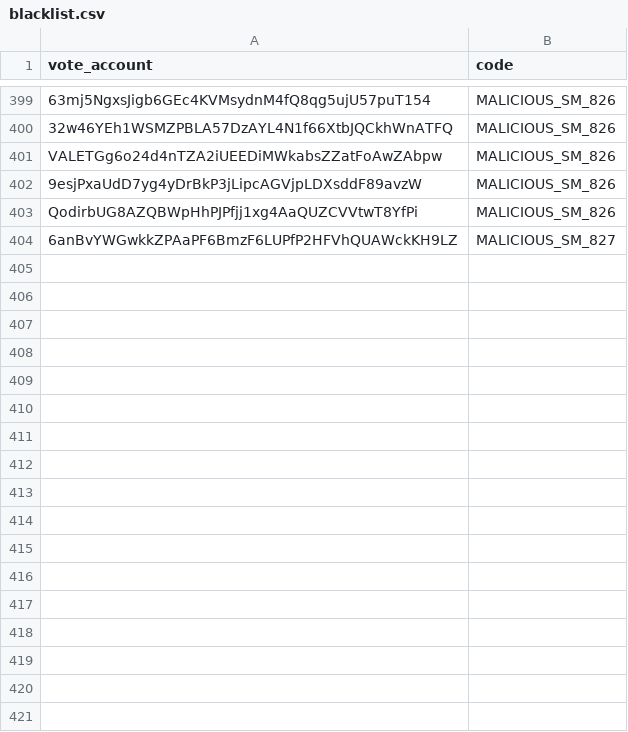
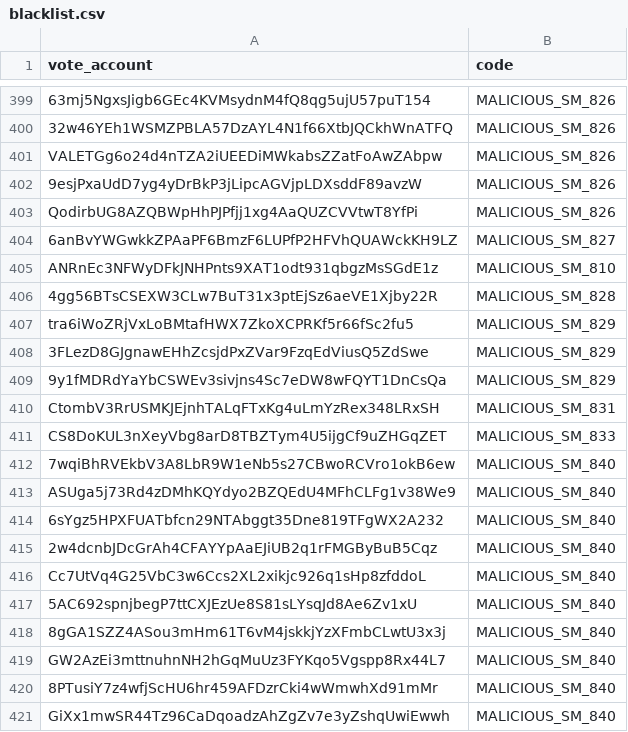
Before and after one commit to marinade-finance/delegation-strategy-2, a CSV file: blacklist.csv, drawn as a sheet; only a part is shown, gaps mark what is left out; the diff names each change by its address in the sheet, - before the commit and + after, or states it on an @@ line.

Commit message:
Update blacklist (#188) [trivial]

```diff
--- a/blacklist.csv
+++ b/blacklist.csv
+row 405: ANRnEc3NFWyDFkJNHPnts9XAT1odt931qbgzMsSGdE1z | MALICIOUS_SM_810
+row 406: 4gg56BTsCSEXW3CLw7BuT31x3ptEjSz6aeVE1Xjby22R | MALICIOUS_SM_828
+row 407: tra6iWoZRjVxLoBMtafHWX7ZkoXCPRKf5r66fSc2fu5 | MALICIOUS_SM_829
+row 408: 3FLezD8GJgnawEHhZcsjdPxZVar9FzqEdViusQ5ZdSwe | MALICIOUS_SM_829
+row 409: 9y1fMDRdYaYbCSWEv3sivjns4Sc7eDW8wFQYT1DnCsQa | MALICIOUS_SM_829
+row 410: CtombV3RrUSMKJEjnhTALqFTxKg4uLmYzRex348LRxSH | MALICIOUS_SM_831
+row 411: CS8DoKUL3nXeyVbg8arD8TBZTym4U5ijgCf9uZHGqZET | MALICIOUS_SM_833
+row 412: 7wqiBhRVEkbV3A8LbR9W1eNb5s27CBwoRCVro1okB6ew | MALICIOUS_SM_840
+row 413: ASUga5j73Rd4zDMhKQYdyo2BZQEdU4MFhCLFg1v38We9 | MALICIOUS_SM_840
+row 414: 6sYgz5HPXFUATbfcn29NTAbggt35Dne819TFgWX2A232 | MALICIOUS_SM_840
+row 415: 2w4dcnbJDcGrAh4CFAYYpAaEJiUB2q1rFMGByBuB5Cqz | MALICIOUS_SM_840
+row 416: Cc7UtVq4G25VbC3w6Ccs2XL2xikjc926q1sHp8zfddoL | MALICIOUS_SM_840
+row 417: 5AC692spnjbegP7ttCXJEzUe8S81sLYsqJd8Ae6Zv1xU | MALICIOUS_SM_840
+row 418: 8gGA1SZZ4ASou3mHm61T6vM4jskkjYzXFmbCLwtU3x3j | MALICIOUS_SM_840
+row 419: GW2AzEi3mttnuhnNH2hGqMuUz3FYKqo5Vgspp8Rx44L7 | MALICIOUS_SM_840
+row 420: 8PTusiY7z4wfjScHU6hr459AFDzrCki4wWmwhXd91mMr | MALICIOUS_SM_840
+row 421: GiXx1mwSR44Tz96CaDqoadzAhZgZv7e3yZshqUwiEwwh | MALICIOUS_SM_840
```
